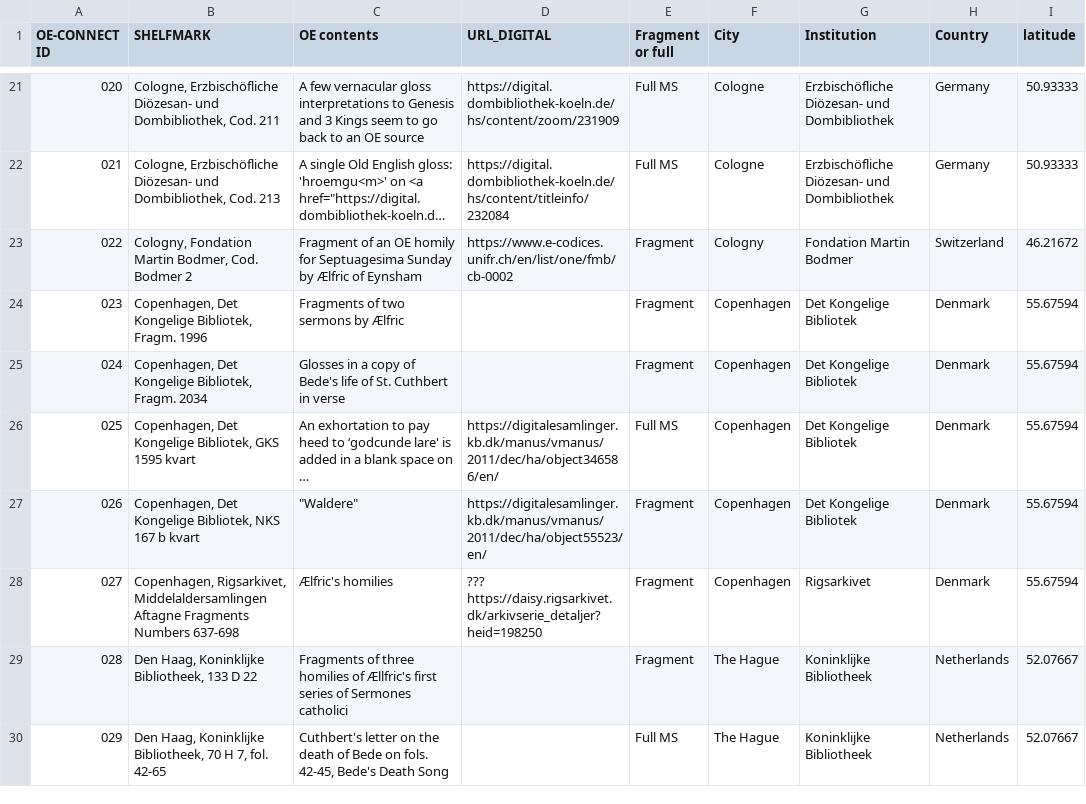
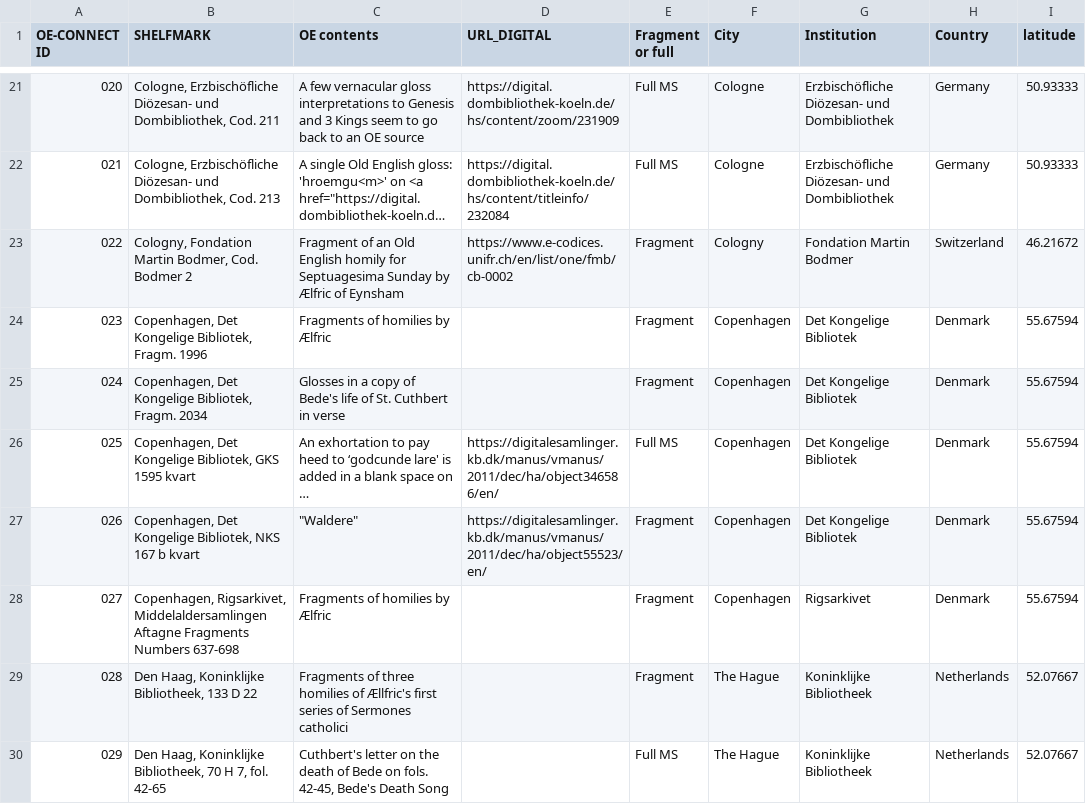
Before and after one commit to OE-CONNECT/oe-connect.github.io, a CSV file: assets/data/mss.csv, drawn as a sheet; only a part is shown, gaps mark what is left out; long unchanged cells end in …; the diff names each change by its address in the sheet, - before the commit and + after, or states it on an @@ line.

```diff
--- a/assets/data/mss.csv
+++ b/assets/data/mss.csv
-C23 (OE contents): …of an OE homily for…
+C23 (OE contents): …of an Old English homily for…
-C24 (OE contents): Fragments of two sermons by Ælfric
+C24 (OE contents): Fragments of homilies by Ælfric
-C28 (OE contents): Ælfric's homilies
+C28 (OE contents): Fragments of homilies by Ælfric
-D28 (URL_DIGITAL): ??? https://daisy.rigsarkivet.dk/arkivserie_detaljer?heid=198250
+D28 (URL_DIGITAL): (empty)
```
